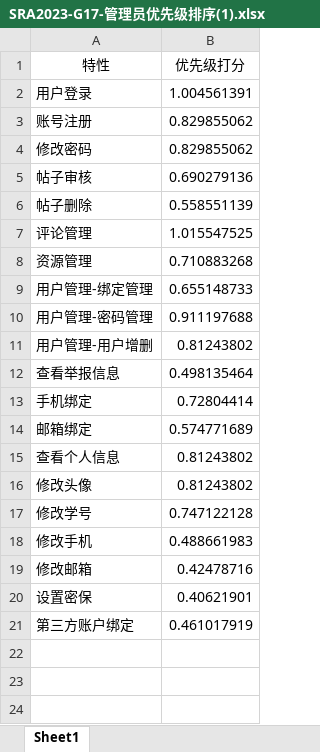
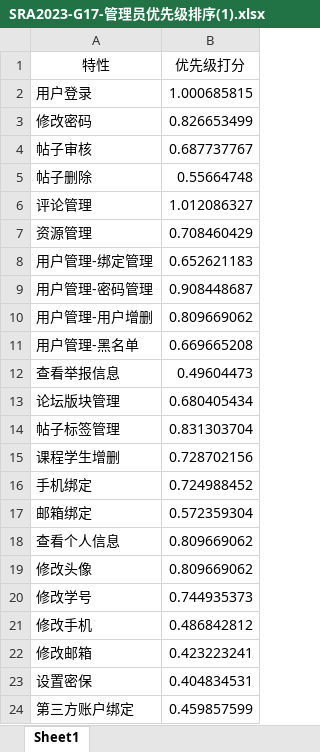
Before and after one commit to hhhdxd/Request, an Excel workbook: 需求优先级打分/SRA2023-G17-管理员优先级排序(1).xlsx, sheet Sheet1, drawn as a sheet; values as stored, in another font and other column widths than the file's, no borders; removed rows and columns are numbered as before the commit, all else as after; the diff names each change by its address in the sheet, - before the commit and + after, or states it on an @@ line.

```diff
--- a/需求优先级打分/SRA2023-G17-管理员优先级排序(1).xlsx (sheet Sheet1)
+++ b/需求优先级打分/SRA2023-G17-管理员优先级排序(1).xlsx (sheet Sheet1)
-B2 (优先级打分): 1.004561391
+B2 (优先级打分): 1.000685815
-row 3: 账号注册 | 0.829855062
-B3 (优先级打分): 0.829855062
+B3 (优先级打分): 0.826653499
-B4 (优先级打分): 0.690279136
+B4 (优先级打分): 0.687737767
-B5 (优先级打分): 0.558551139
+B5 (优先级打分): 0.55664748
-B6 (优先级打分): 1.015547525
+B6 (优先级打分): 1.012086327
-B7 (优先级打分): 0.710883268
+B7 (优先级打分): 0.708460429
-B8 (优先级打分): 0.655148733
+B8 (优先级打分): 0.652621183
-B9 (优先级打分): 0.911197688
+B9 (优先级打分): 0.908448687
-B10 (优先级打分): 0.81243802
+B10 (优先级打分): 0.809669062
+row 11: 用户管理-黑名单 | 0.669665208
-B12 (优先级打分): 0.498135464
+B12 (优先级打分): 0.49604473
+row 13: 论坛版块管理 | 0.680405434
+row 14: 帖子标签管理 | 0.831303704
+row 15: 课程学生增删 | 0.728702156
-B16 (优先级打分): 0.72804414
+B16 (优先级打分): 0.724988452
-B17 (优先级打分): 0.574771689
+B17 (优先级打分): 0.572359304
-B18:B19 (优先级打分): 0.81243802
+B18:B19 (优先级打分): 0.809669062
-B20 (优先级打分): 0.747122128
+B20 (优先级打分): 0.744935373
-B21 (优先级打分): 0.488661983
+B21 (优先级打分): 0.486842812
-B22 (优先级打分): 0.42478716
+B22 (优先级打分): 0.423223241
-B23 (优先级打分): 0.40621901
+B23 (优先级打分): 0.404834531
-B24 (优先级打分): 0.461017919
+B24 (优先级打分): 0.459857599
```
Also changed, not shown: 需求优先级打分/SRA2023-G17-需求优先级打分（管理员）(1).xlsx.
